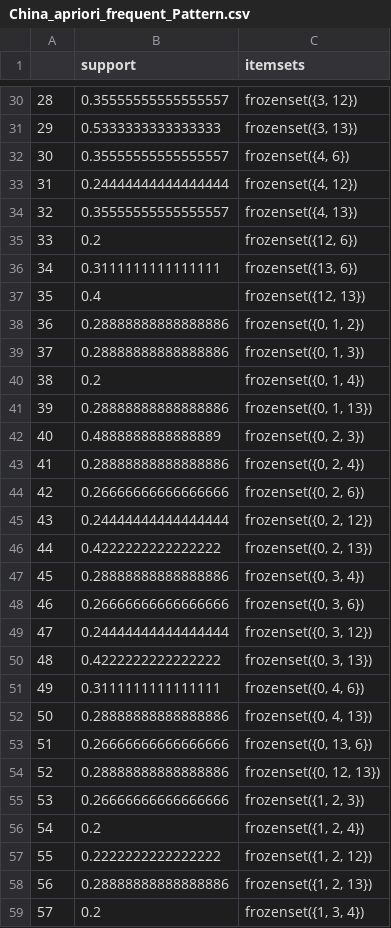
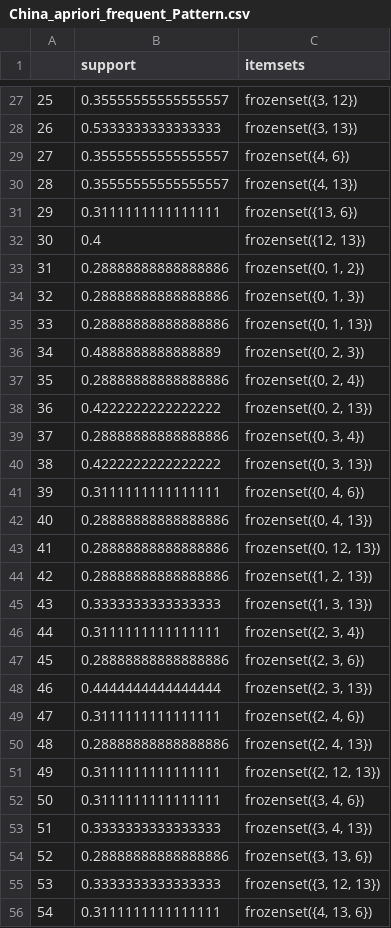
Before and after one commit to Makiato1999/COMP4710-Covid19, a CSV file: Frequent_Pattern_Datasets(abs)/China_apriori_frequent_Pattern.csv, drawn as a sheet; only a part is shown, gaps mark what is left out; the shorter side is filled out with more unchanged rows; the diff covers the shown part only; the diff names each change by its address in the sheet, - before the commit and + after, or states it on an @@ line.

```diff
--- a/Frequent_Pattern_Datasets(abs)/China_apriori_frequent_Pattern.csv
+++ b/Frequent_Pattern_Datasets(abs)/China_apriori_frequent_Pattern.csv
@@ column A renumbered between rows 19 and 60 @@
-row 33: 31 | 0.24444444444444444 | frozenset({4, 12})
-row 35: 33 | 0.2 | frozenset({12, 6})
-row 40: 38 | 0.2 | frozenset({0, 1, 4})
-row 44: 42 | 0.26666666666666666 | frozenset({0, 2, 6})
-row 45: 43 | 0.24444444444444444 | frozenset({0, 2, 12})
-row 48: 46 | 0.26666666666666666 | frozenset({0, 3, 6})
-row 49: 47 | 0.24444444444444444 | frozenset({0, 3, 12})
-row 53: 51 | 0.26666666666666666 | frozenset({0, 13, 6})
-row 55: 53 | 0.26666666666666666 | frozenset({1, 2, 3})
-row 56: 54 | 0.2 | frozenset({1, 2, 4})
-row 57: 55 | 0.2222222222222222 | frozenset({1, 2, 12})
-row 59: 57 | 0.2 | frozenset({1, 3, 4})
```
Also changed, not shown: 46 removed rows elsewhere in this file, Frequent_Pattern_Datasets(2)/India_apriori_frequent_Pattern.csv, Frequent_Pattern_Datasets(2)/India_fp-growth_frequent_Pattern.csv, 13 other files.
